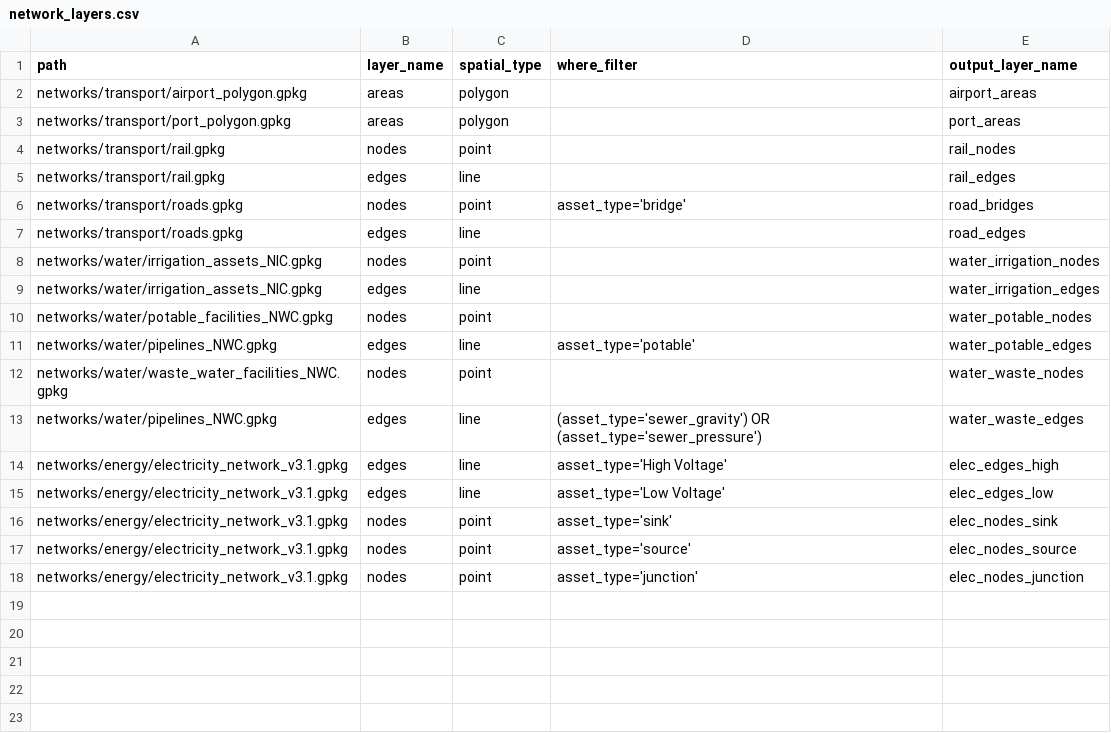
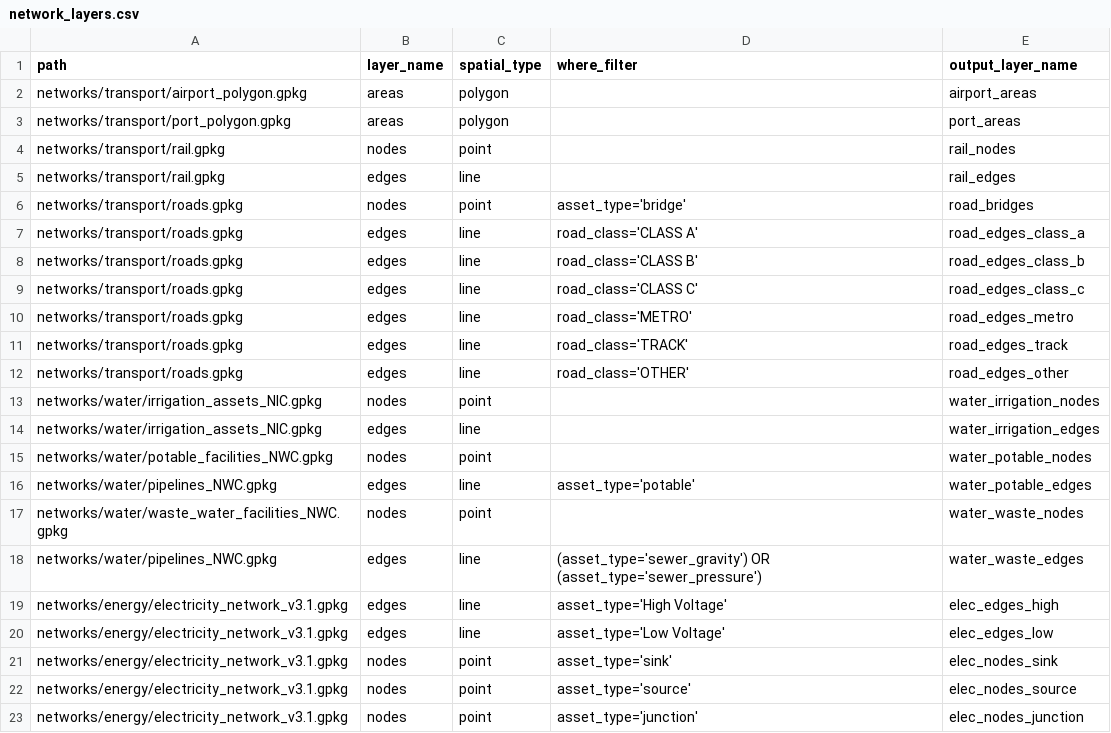
Before and after one commit to nismod/infra-risk-vis, a CSV file: etl/vector/network_layers.csv, drawn as a sheet.

Commit message:
Split road layers into classes

```diff
--- a/etl/vector/network_layers.csv
+++ b/etl/vector/network_layers.csv
@@ -6,3 +6,8 @@ networks/transport/rail.gpkg,edges,line,,rail_edges
 networks/transport/roads.gpkg,nodes,point,asset_type='bridge',road_bridges
-networks/transport/roads.gpkg,edges,line,,road_edges
+networks/transport/roads.gpkg,edges,line,road_class='CLASS A',road_edges_class_a
+networks/transport/roads.gpkg,edges,line,road_class='CLASS B',road_edges_class_b
+networks/transport/roads.gpkg,edges,line,road_class='CLASS C',road_edges_class_c
+networks/transport/roads.gpkg,edges,line,road_class='METRO',road_edges_metro
+networks/transport/roads.gpkg,edges,line,road_class='TRACK',road_edges_track
+networks/transport/roads.gpkg,edges,line,road_class='OTHER',road_edges_other
 networks/water/irrigation_assets_NIC.gpkg,nodes,point,,water_irrigation_nodes
```
Also changed, not shown: 5 other files.
